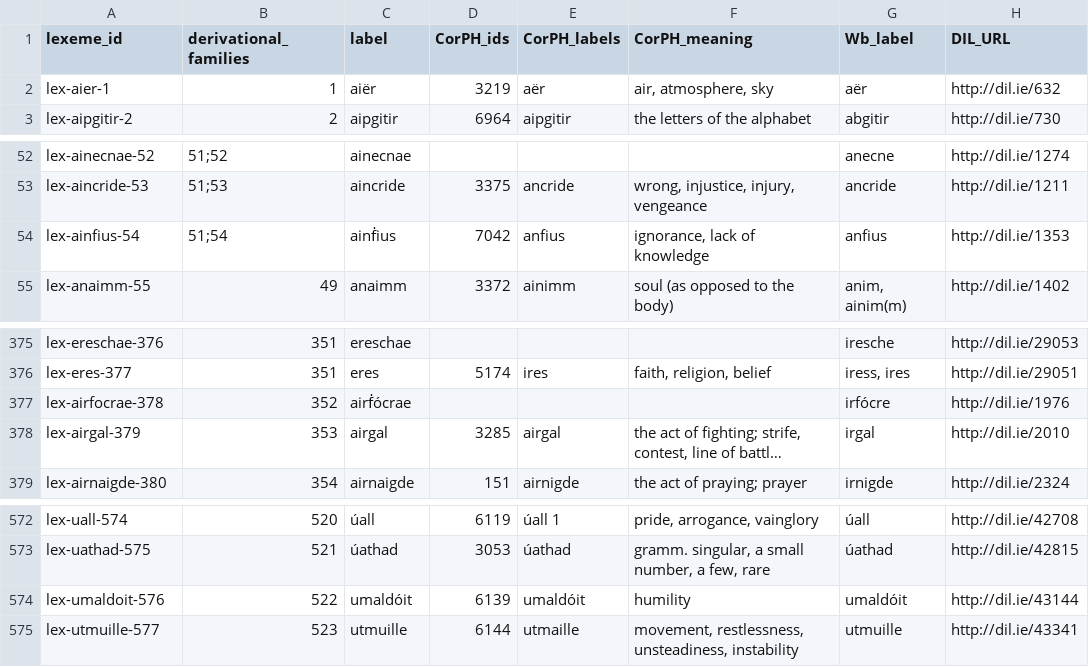
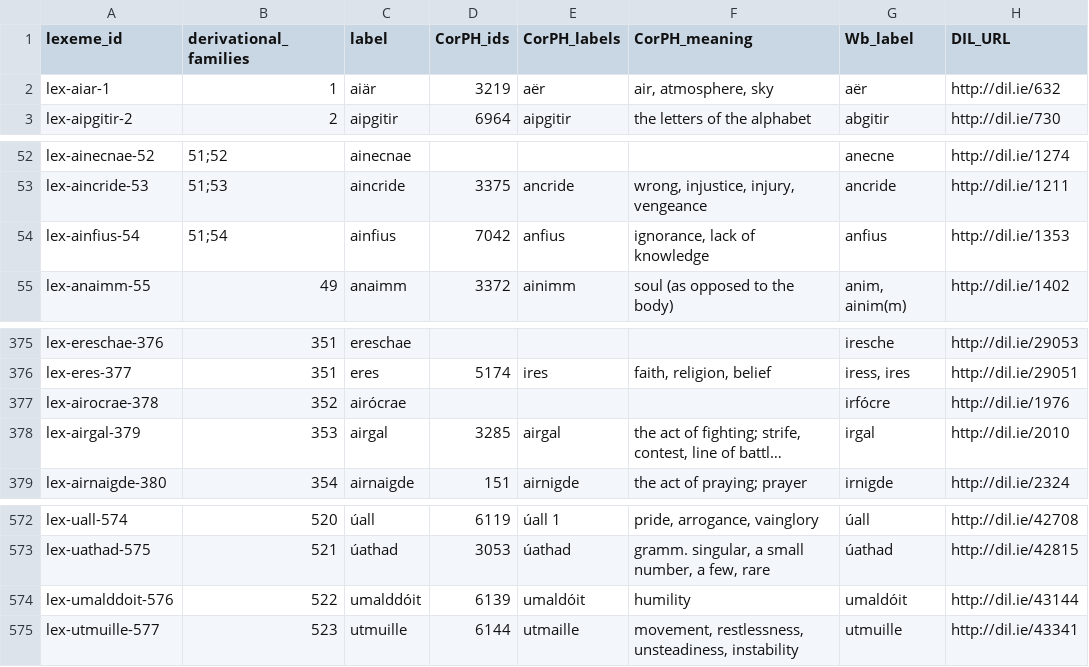
Before and after one commit to cormacanderson/Goidelex, a CSV file: lexemes.csv, drawn as a sheet; only a part is shown, gaps mark what is left out; long unchanged cells end in …; the diff names each change by its address in the sheet, - before the commit and + after, or states it on an @@ line.

```diff
--- a/lexemes.csv
+++ b/lexemes.csv
-A2 (lexeme_id): lex-aier-1
+A2 (lexeme_id): lex-aiar-1
-C2 (label): aiër
+C2 (label): aiär
-C54 (label): ainḟius
+C54 (label): ainfius
-A377 (lexeme_id): lex-airfocrae-378
+A377 (lexeme_id): lex-airocrae-378
-C377 (label): airḟócrae
+C377 (label): airócrae
-A574 (lexeme_id): lex-umaldoit-576
+A574 (lexeme_id): lex-umalddoit-576
-C574 (label): umaldóit
+C574 (label): umalddóit
```
Also changed, not shown: flexemes.csv.
